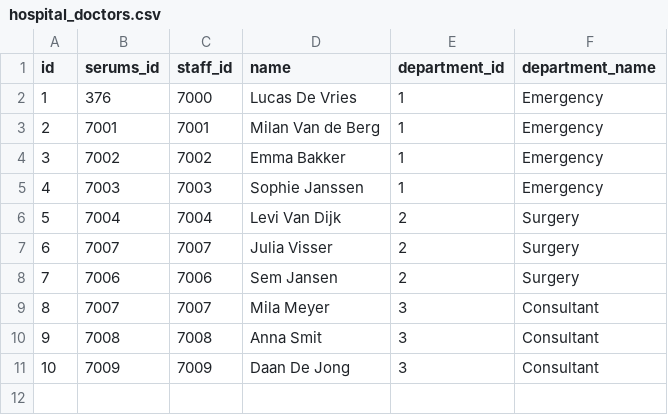
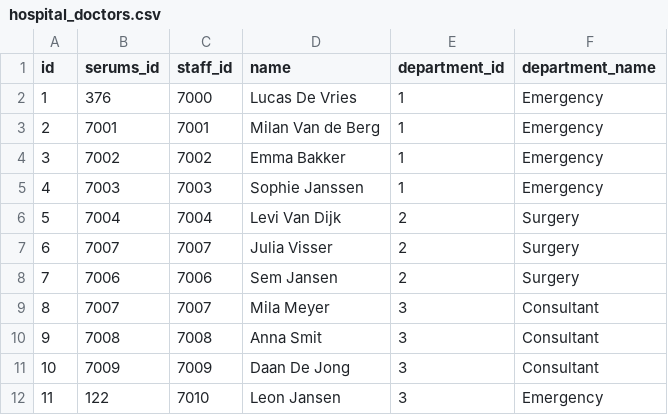
Before and after one commit to SkinnyPigeon/serums_v4, a CSV file: code/api/reset_sql/data/zmc/hospital_doctors.csv, drawn as a sheet; the diff names each change by its address in the sheet, - before the commit and + after, or states it on an @@ line.

```diff
--- a/code/api/reset_sql/data/zmc/hospital_doctors.csv
+++ b/code/api/reset_sql/data/zmc/hospital_doctors.csv
+row 12: 11 | 122 | 7010 | Leon Jansen | 3 | Emergency
```
Also changed, not shown: code/api/reset_sql/data/fcrb/hospital_doctors.csv, code/api/reset_sql/data/ustan/hospital_doctors.csv, 1 other file.
